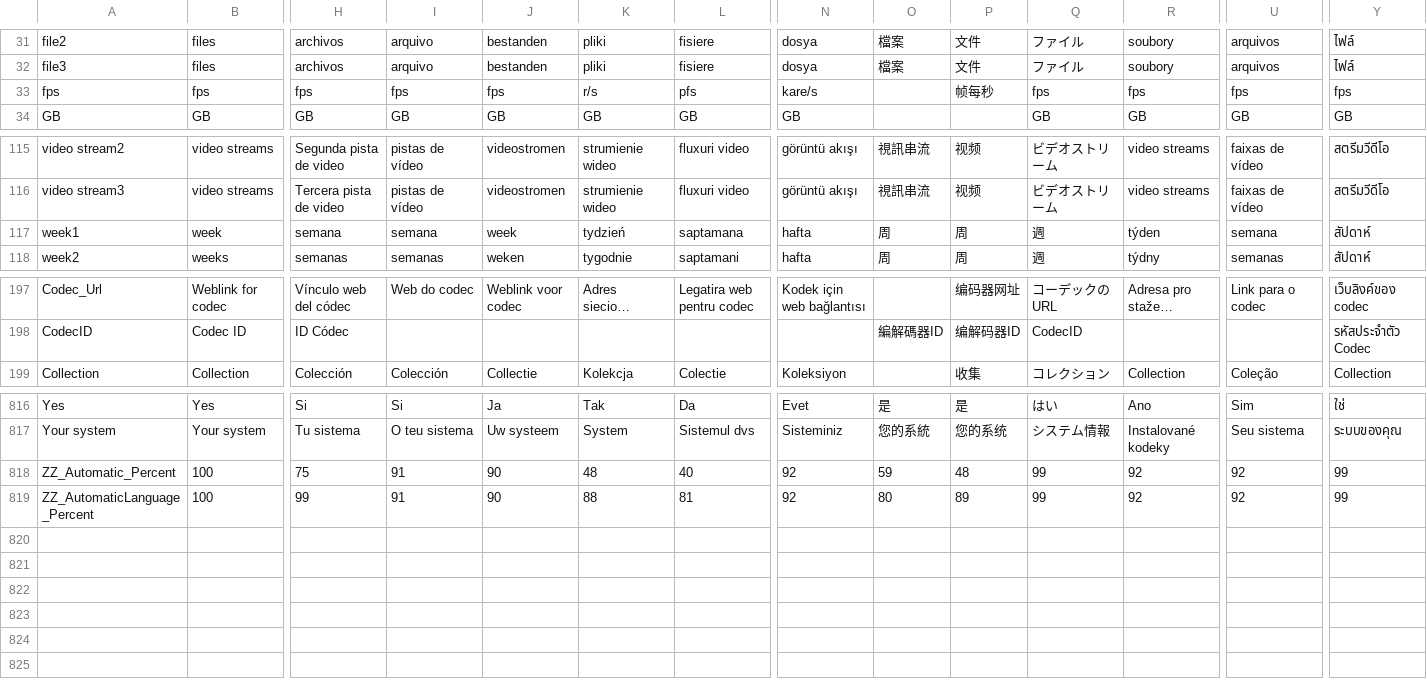
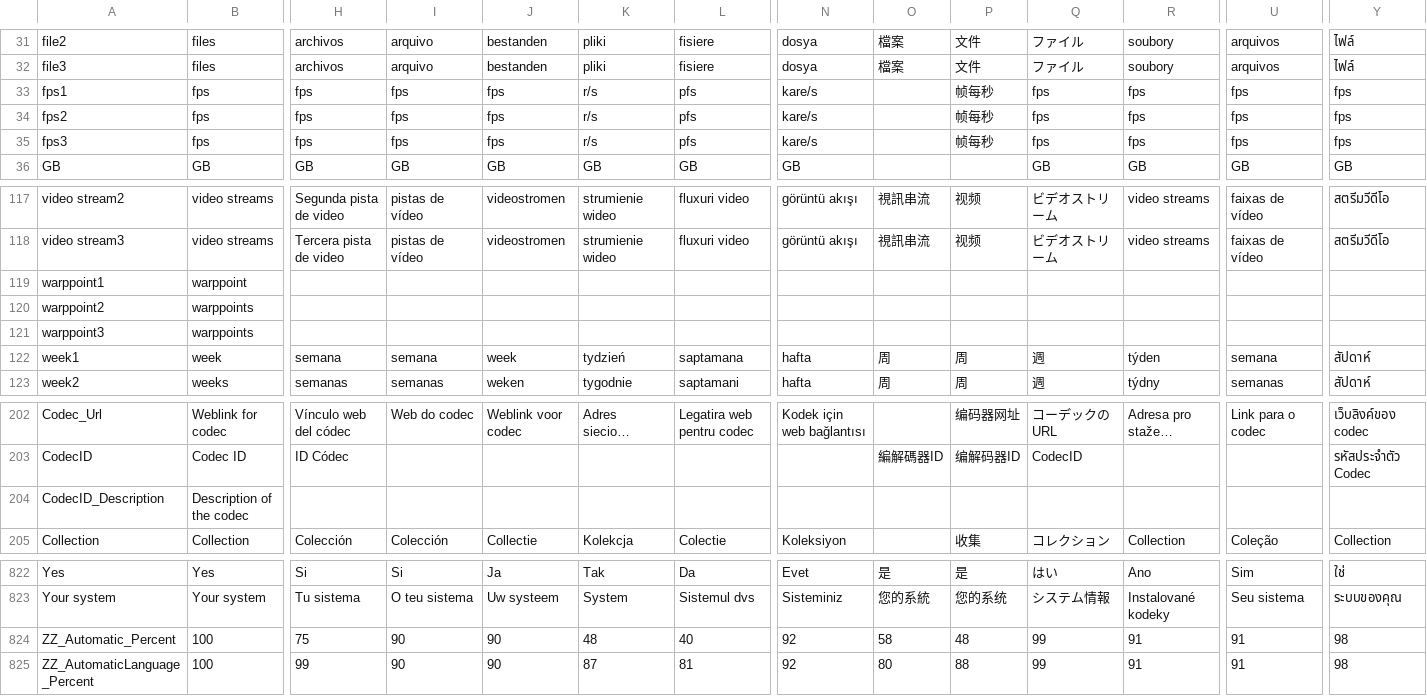
Before and after one commit to MediaArea/MediaInfo, a CSV file: Source/Ressource/Language.csv, drawn as a sheet; only a part is shown, gaps mark what is left out; long unchanged cells end in …; addresses are those after the commit; rows hold the shown columns only; the diff names each change by its address in the sheet, - before the commit and + after, or states it on an @@ line.

```diff
--- a/Source/Ressource/Language.csv
+++ b/Source/Ressource/Language.csv
-A33: fps
+A33: fps1
+row 34: fps2 | fps | fps | fps | fps | r/s | pfs | kare/s |  | 帧每秒 | fps | fps | fps | fps
+row 35: fps3 | fps | fps | fps | fps | r/s | pfs | kare/s |  | 帧每秒 | fps | fps | fps | fps
+row 119: warppoint1 | warppoint
+row 120: warppoint2 | warppoints
+row 121: warppoint3 | warppoints
+row 204: CodecID_Description | Description of the codec
-I824:I825: 91
+I824:I825: 90
-O824: 59
+O824: 58
-R824:R825: 92
+R824:R825: 91
-U824:U825: 92
+U824:U825: 91
-Y824:Y825: 99
+Y824:Y825: 98
-K825: 88
+K825: 87
-P825: 89
+P825: 88
```
Also changed, not shown: Source/Ressource/Plugin/Language/en.csv, Source/Ressource/Plugin/Language/fr.csv, 41 other files.
